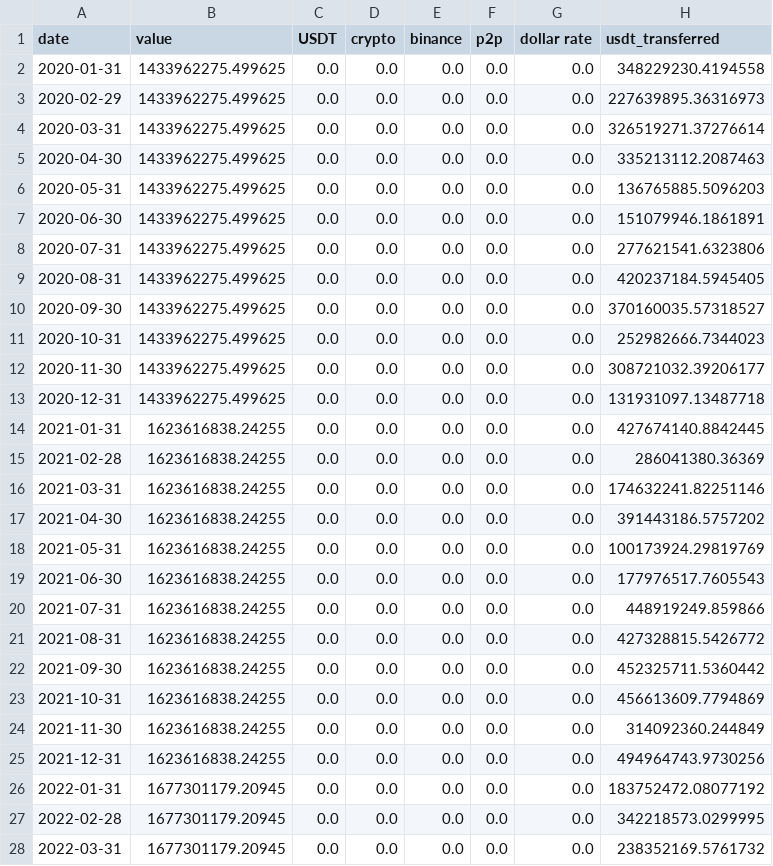
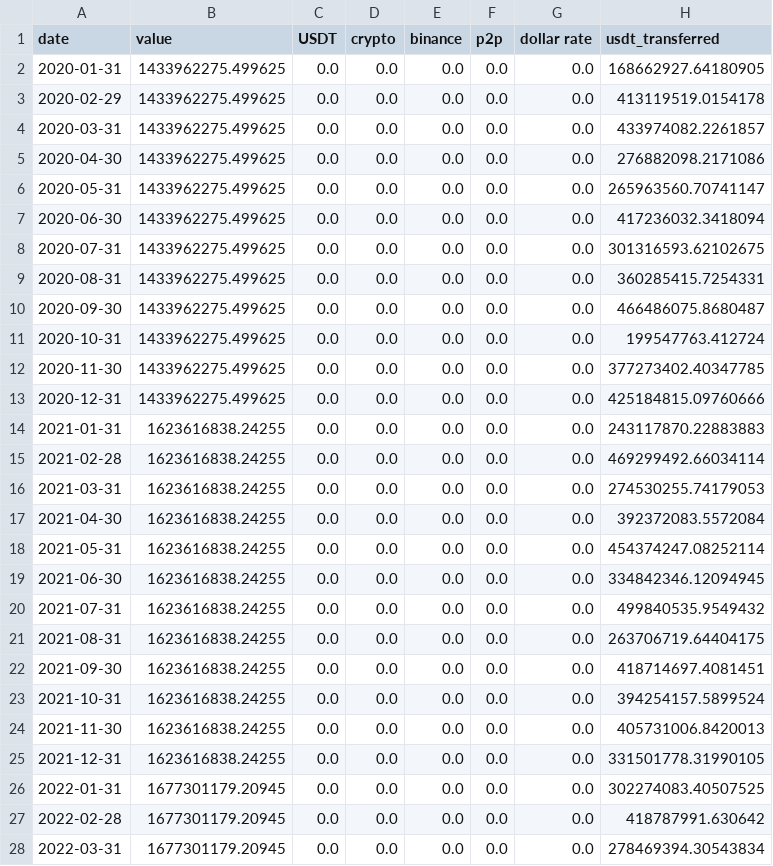
Before and after one commit to FijabiAdekunle/Investigating-Liquidity-in-Africa, a CSV file: data/processed/merged_monthly.csv, drawn as a sheet; only a part is shown; the diff covers the shown part only.

```diff
--- a/data/processed/merged_monthly.csv
+++ b/data/processed/merged_monthly.csv
@@ -1,28 +1,28 @@
 date,value,USDT,crypto,binance,p2p,dollar rate,usdt_transferred
-2020-01-31,1433962275.499625,0.0,0.0,0.0,0.0,0.0,348229230.4194558
-2020-02-29,1433962275.499625,0.0,0.0,0.0,0.0,0.0,227639895.36316973
-2020-03-31,1433962275.499625,0.0,0.0,0.0,0.0,0.0,326519271.37276614
-2020-04-30,1433962275.499625,0.0,0.0,0.0,0.0,0.0,335213112.2087463
-2020-05-31,1433962275.499625,0.0,0.0,0.0,0.0,0.0,136765885.5096203
-2020-06-30,1433962275.499625,0.0,0.0,0.0,0.0,0.0,151079946.1861891
-2020-07-31,1433962275.499625,0.0,0.0,0.0,0.0,0.0,277621541.6323806
-2020-08-31,1433962275.499625,0.0,0.0,0.0,0.0,0.0,420237184.5945405
-2020-09-30,1433962275.499625,0.0,0.0,0.0,0.0,0.0,370160035.57318527
-2020-10-31,1433962275.499625,0.0,0.0,0.0,0.0,0.0,252982666.7344023
-2020-11-30,1433962275.499625,0.0,0.0,0.0,0.0,0.0,308721032.39206177
-2020-12-31,1433962275.499625,0.0,0.0,0.0,0.0,0.0,131931097.13487718
-2021-01-31,1623616838.24255,0.0,0.0,0.0,0.0,0.0,427674140.8842445
-2021-02-28,1623616838.24255,0.0,0.0,0.0,0.0,0.0,286041380.36369
-2021-03-31,1623616838.24255,0.0,0.0,0.0,0.0,0.0,174632241.82251146
-2021-04-30,1623616838.24255,0.0,0.0,0.0,0.0,0.0,391443186.5757202
-2021-05-31,1623616838.24255,0.0,0.0,0.0,0.0,0.0,100173924.29819769
-2021-06-30,1623616838.24255,0.0,0.0,0.0,0.0,0.0,177976517.7605543
-2021-07-31,1623616838.24255,0.0,0.0,0.0,0.0,0.0,448919249.859866
-2021-08-31,1623616838.24255,0.0,0.0,0.0,0.0,0.0,427328815.5426772
-2021-09-30,1623616838.24255,0.0,0.0,0.0,0.0,0.0,452325711.5360442
-2021-10-31,1623616838.24255,0.0,0.0,0.0,0.0,0.0,456613609.7794869
-2021-11-30,1623616838.24255,0.0,0.0,0.0,0.0,0.0,314092360.244849
-2021-12-31,1623616838.24255,0.0,0.0,0.0,0.0,0.0,494964743.9730256
-2022-01-31,1677301179.20945,0.0,0.0,0.0,0.0,0.0,183752472.08077192
-2022-02-28,1677301179.20945,0.0,0.0,0.0,0.0,0.0,342218573.0299995
-2022-03-31,1677301179.20945,0.0,0.0,0.0,0.0,0.0,238352169.5761732
+2020-01-31,1433962275.499625,0.0,0.0,0.0,0.0,0.0,168662927.64180905
+2020-02-29,1433962275.499625,0.0,0.0,0.0,0.0,0.0,413119519.0154178
+2020-03-31,1433962275.499625,0.0,0.0,0.0,0.0,0.0,433974082.2261857
+2020-04-30,1433962275.499625,0.0,0.0,0.0,0.0,0.0,276882098.2171086
+2020-05-31,1433962275.499625,0.0,0.0,0.0,0.0,0.0,265963560.70741147
+2020-06-30,1433962275.499625,0.0,0.0,0.0,0.0,0.0,417236032.3418094
+2020-07-31,1433962275.499625,0.0,0.0,0.0,0.0,0.0,301316593.62102675
+2020-08-31,1433962275.499625,0.0,0.0,0.0,0.0,0.0,360285415.7254331
+2020-09-30,1433962275.499625,0.0,0.0,0.0,0.0,0.0,466486075.8680487
+2020-10-31,1433962275.499625,0.0,0.0,0.0,0.0,0.0,199547763.412724
+2020-11-30,1433962275.499625,0.0,0.0,0.0,0.0,0.0,377273402.40347785
+2020-12-31,1433962275.499625,0.0,0.0,0.0,0.0,0.0,425184815.09760666
+2021-01-31,1623616838.24255,0.0,0.0,0.0,0.0,0.0,243117870.22883883
+2021-02-28,1623616838.24255,0.0,0.0,0.0,0.0,0.0,469299492.66034114
+2021-03-31,1623616838.24255,0.0,0.0,0.0,0.0,0.0,274530255.74179053
+2021-04-30,1623616838.24255,0.0,0.0,0.0,0.0,0.0,392372083.5572084
+2021-05-31,1623616838.24255,0.0,0.0,0.0,0.0,0.0,454374247.08252114
+2021-06-30,1623616838.24255,0.0,0.0,0.0,0.0,0.0,334842346.12094945
+2021-07-31,1623616838.24255,0.0,0.0,0.0,0.0,0.0,499840535.9549432
+2021-08-31,1623616838.24255,0.0,0.0,0.0,0.0,0.0,263706719.64404175
+2021-09-30,1623616838.24255,0.0,0.0,0.0,0.0,0.0,418714697.4081451
+2021-10-31,1623616838.24255,0.0,0.0,0.0,0.0,0.0,394254157.5899524
+2021-11-30,1623616838.24255,0.0,0.0,0.0,0.0,0.0,405731006.8420013
+2021-12-31,1623616838.24255,0.0,0.0,0.0,0.0,0.0,331501778.31990105
+2022-01-31,1677301179.20945,0.0,0.0,0.0,0.0,0.0,302274083.40507525
+2022-02-28,1677301179.20945,0.0,0.0,0.0,0.0,0.0,418787991.630642
+2022-03-31,1677301179.20945,0.0,0.0,0.0,0.0,0.0,278469394.30543834
```
Also changed, not shown: 33 edited cells elsewhere in this file, data/raw/dune_usdt_transfers.csv, data/raw/google_trends_ng.csv, 4 other files.
